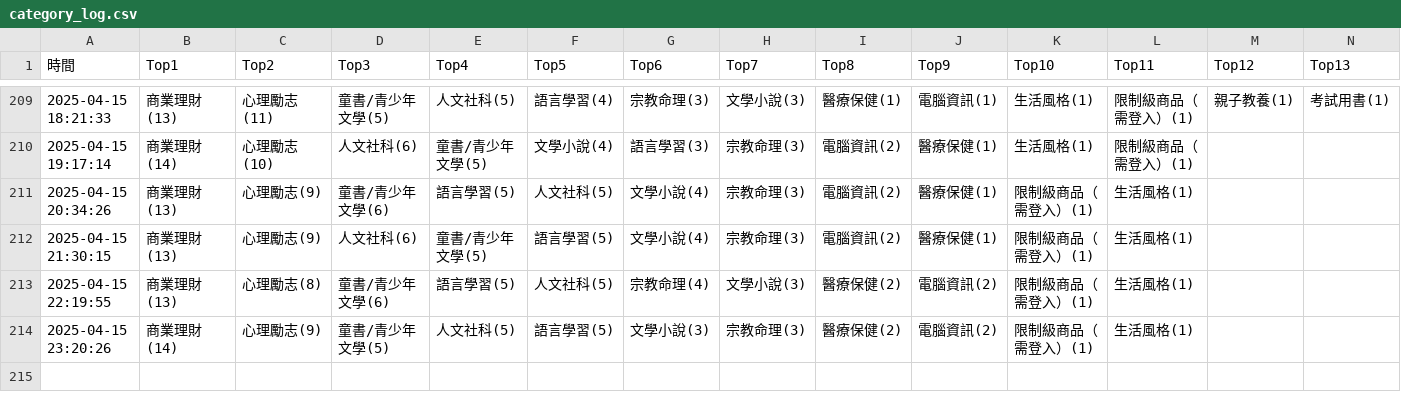
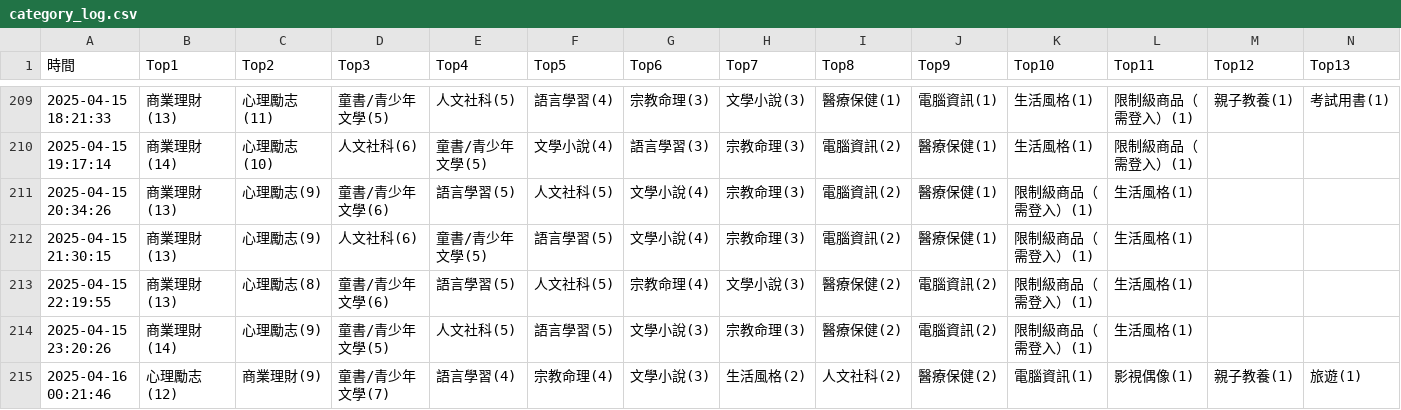
Before and after one commit to allenwhitewho/s1111409_mid, a CSV file: category_log.csv, drawn as a sheet; only a part is shown, gaps mark what is left out; rows hold the shown columns only; the diff names each change by its address in the sheet, - before the commit and + after, or states it on an @@ line.

Commit message:
chore: update CSV data from workflow every hour

```diff
--- a/category_log.csv
+++ b/category_log.csv
+row 215: 2025-04-16 00:21:46 | 心理勵志(12) | 商業理財(9) | 童書/青少年文學(7) | 語言學習(4) | 宗教命理(4) | 文學小說(3) | 生活風格(2) | 人文社科(2) | 醫療保健(2) | 電腦資訊(1) | 影視偶像(1) | 親子教養(1) | 旅遊(1)
```
Also changed, not shown: api.csv, 1 other file.
